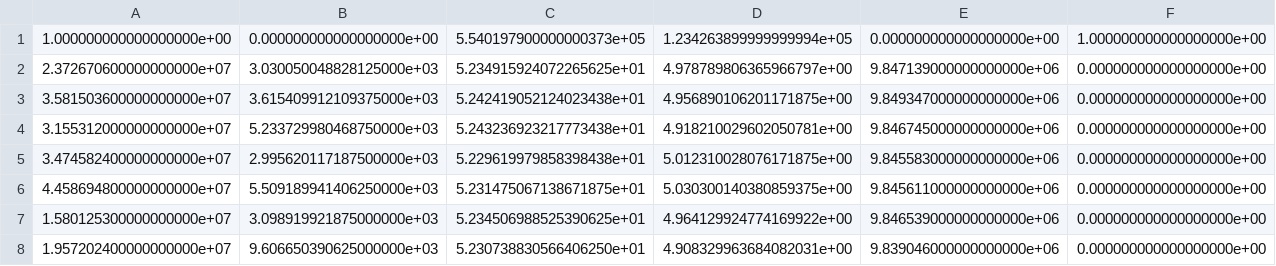
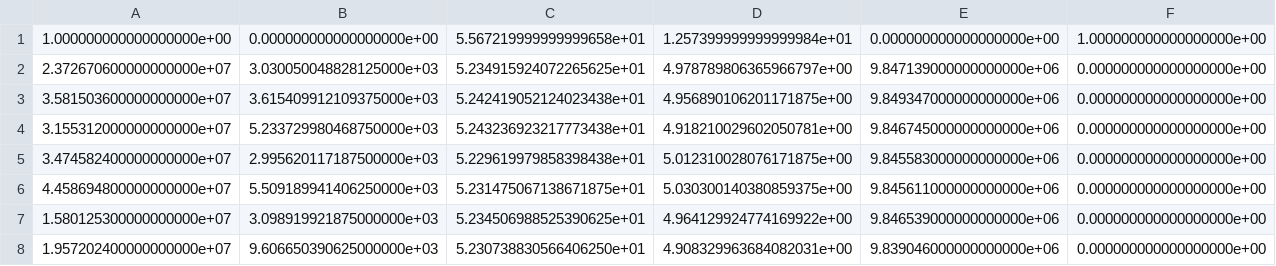
Before and after one commit to keskinyasir/airbnb_distance, a CSV file: Airbnb_Christiansborg_listings_proj_solution.csv, drawn as a sheet; only a part is shown.

Commit message:
Add files via upload

```diff
--- a/Airbnb_Christiansborg_listings_proj_solution.csv
+++ b/Airbnb_Christiansborg_listings_proj_solution.csv
@@ -1,2 +1,2 @@
-1.000000000000000000e+00,0.000000000000000000e+00,5.540197900000000373e+05,1.234263899999999994e+05,0.000000000000000000e+00,1.000000000000000000e+00
+1.000000000000000000e+00,0.000000000000000000e+00,5.567219999999999658e+01,1.257399999999999984e+01,0.000000000000000000e+00,1.000000000000000000e+00
 2.372670600000000000e+07,3.030050048828125000e+03,5.234915924072265625e+01,4.978789806365966797e+00,9.847139000000000000e+06,0.000000000000000000e+00
```
